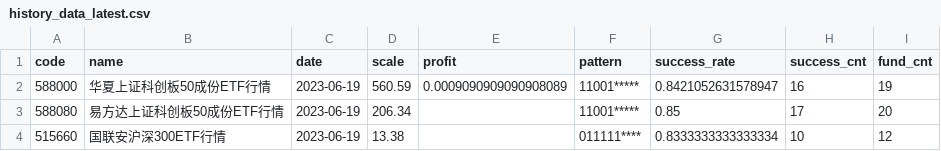
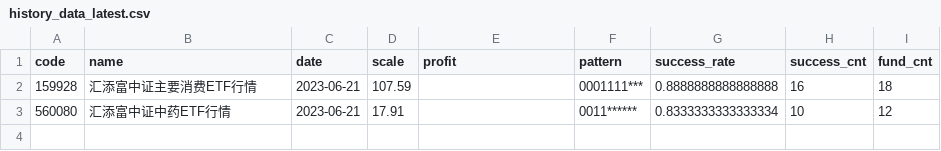
Before and after one commit to zuoxiaolei/qtrade2, a CSV file: data/ads/history_data_latest.csv, drawn as a sheet.

```diff
--- a/data/ads/history_data_latest.csv
+++ b/data/ads/history_data_latest.csv
@@ -1,4 +1,3 @@
 code,name,date,scale,profit,pattern,success_rate,success_cnt,fund_cnt
-588000,华夏上证科创板50成份ETF行情,2023-06-19,560.59,0.0009090909090908089,11001*****,0.8421052631578947,16,19
-588080,易方达上证科创板50成份ETF行情,2023-06-19,206.34,,11001*****,0.85,17,20
-515660,国联安沪深300ETF行情,2023-06-19,13.38,,011111****,0.8333333333333334,10,12
+159928,汇添富中证主要消费ETF行情,2023-06-21,107.59,,0001111***,0.8888888888888888,16,18
+560080,汇添富中证中药ETF行情,2023-06-21,17.91,,0011******,0.8333333333333334,10,12
```
Also changed, not shown: data/ads/history_data2.csv, 2 other files.
